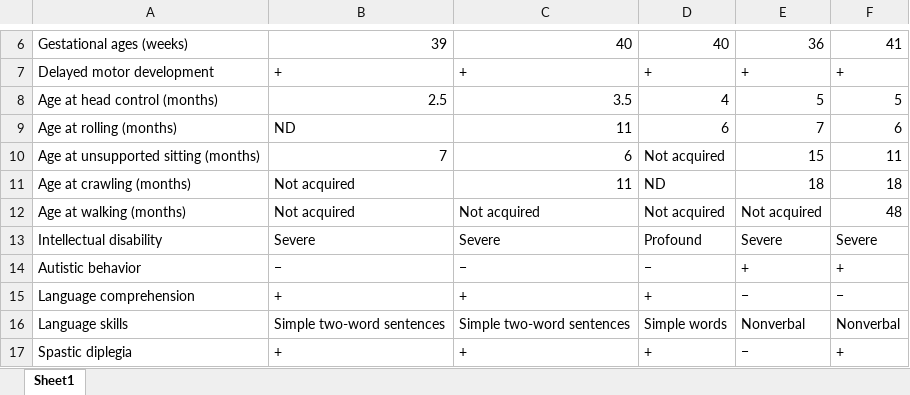
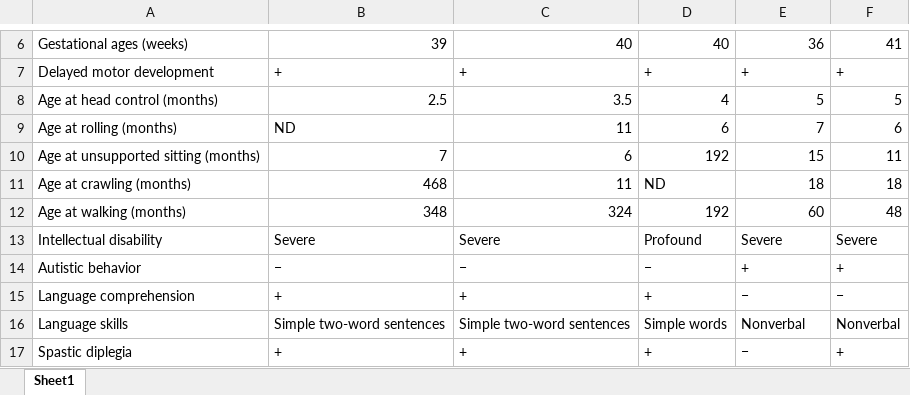
Before and after one commit to monarch-initiative/pyphetools, an Excel workbook: notebooks/data/PMID_30945334.xlsx, sheet Sheet1, drawn as a sheet; only a part is shown, gaps mark what is left out; values as stored, in another font and other column widths than the file's, no borders; the diff names each change by its address in the sheet, - before the commit and + after, or states it on an @@ line.

Commit message:
update notebooks

```diff
--- a/notebooks/data/PMID_30945334.xlsx (sheet Sheet1)
+++ b/notebooks/data/PMID_30945334.xlsx (sheet Sheet1)
-D10: Not acquired
+D10: 192
-B11: Not acquired
+B11: 468
-B12: Not acquired
+B12: 348
-C12: Not acquired
+C12: 324
-D12: Not acquired
+D12: 192
-E12: Not acquired
+E12: 60
```
Also changed, not shown: notebooks/data/PMID_31278393.xlsx, 4 other files.
